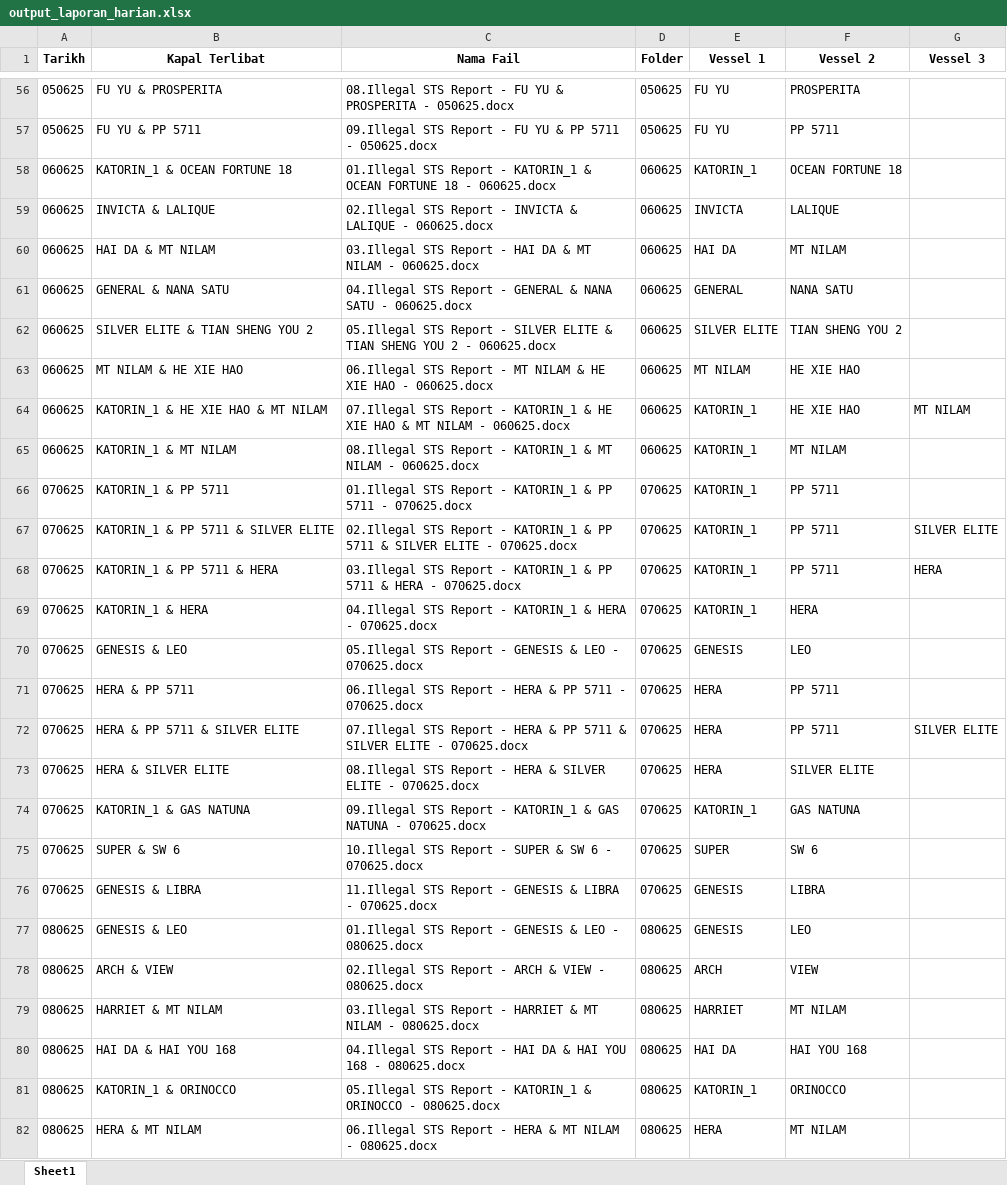
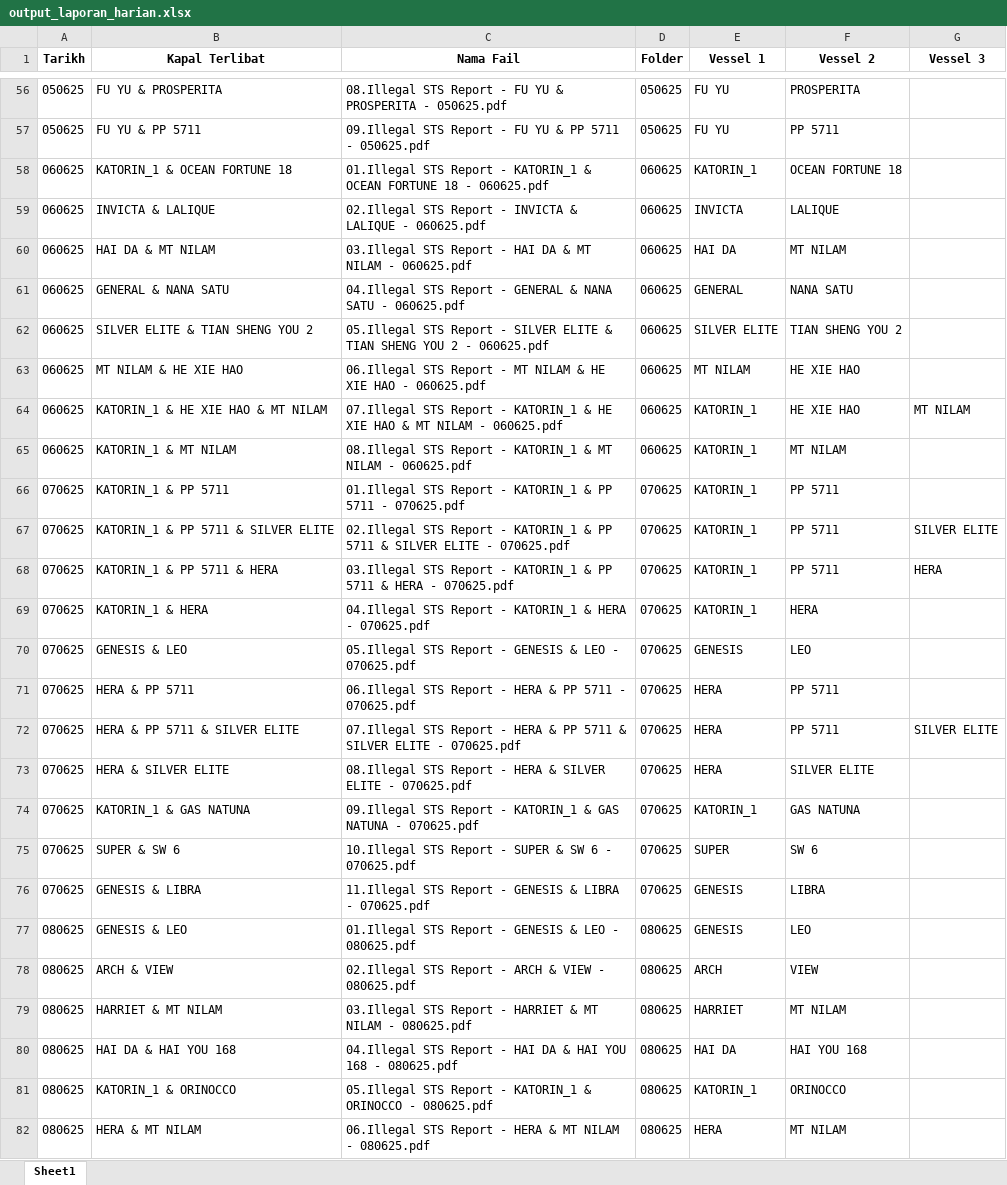
Before and after one commit to Awanis1402/dashboard-sts, an Excel workbook: output_laporan_harian.xlsx, sheet Sheet1, drawn as a sheet; only a part is shown, gaps mark what is left out; values as stored, in another font and other column widths than the file's, no borders; the diff covers the shown part only; the diff names each change by its address in the sheet, - before the commit and + after, or states it on an @@ line.

```diff
--- a/output_laporan_harian.xlsx (sheet Sheet1)
+++ b/output_laporan_harian.xlsx (sheet Sheet1)
-C56 (Nama Fail): …PROSPERITA - 050625.docx
+C56 (Nama Fail): …PROSPERITA - 050625.pdf
-C57 (Nama Fail): …5711 - 050625.docx
+C57 (Nama Fail): …5711 - 050625.pdf
-C58 (Nama Fail): …18 - 060625.docx
+C58 (Nama Fail): …18 - 060625.pdf
-C59 (Nama Fail): …LALIQUE - 060625.docx
+C59 (Nama Fail): …LALIQUE - 060625.pdf
-C60 (Nama Fail): …NILAM - 060625.docx
+C60 (Nama Fail): …NILAM - 060625.pdf
-C61 (Nama Fail): …SATU - 060625.docx
+C61 (Nama Fail): …SATU - 060625.pdf
-C62 (Nama Fail): …2 - 060625.docx
+C62 (Nama Fail): …2 - 060625.pdf
-C63 (Nama Fail): …HAO - 060625.docx
+C63 (Nama Fail): …HAO - 060625.pdf
-C64 (Nama Fail): …NILAM - 060625.docx
+C64 (Nama Fail): …NILAM - 060625.pdf
-C65 (Nama Fail): …NILAM - 060625.docx
+C65 (Nama Fail): …NILAM - 060625.pdf
-C66 (Nama Fail): …5711 - 070625.docx
+C66 (Nama Fail): …5711 - 070625.pdf
-C67 (Nama Fail): …ELITE - 070625.docx
+C67 (Nama Fail): …ELITE - 070625.pdf
-C68 (Nama Fail): …HERA - 070625.docx
+C68 (Nama Fail): …HERA - 070625.pdf
-C69 (Nama Fail): …HERA - 070625.docx
+C69 (Nama Fail): …HERA - 070625.pdf
-C70 (Nama Fail): …LEO - 070625.docx
+C70 (Nama Fail): …LEO - 070625.pdf
-C71 (Nama Fail): …5711 - 070625.docx
+C71 (Nama Fail): …5711 - 070625.pdf
-C72 (Nama Fail): …ELITE - 070625.docx
+C72 (Nama Fail): …ELITE - 070625.pdf
-C73 (Nama Fail): …ELITE - 070625.docx
+C73 (Nama Fail): …ELITE - 070625.pdf
-C74 (Nama Fail): …NATUNA - 070625.docx
+C74 (Nama Fail): …NATUNA - 070625.pdf
-C75 (Nama Fail): …6 - 070625.docx
+C75 (Nama Fail): …6 - 070625.pdf
-C76 (Nama Fail): …LIBRA - 070625.docx
+C76 (Nama Fail): …LIBRA - 070625.pdf
-C77 (Nama Fail): …LEO - 080625.docx
+C77 (Nama Fail): …LEO - 080625.pdf
-C78 (Nama Fail): …VIEW - 080625.docx
+C78 (Nama Fail): …VIEW - 080625.pdf
-C79 (Nama Fail): …NILAM - 080625.docx
+C79 (Nama Fail): …NILAM - 080625.pdf
-C80 (Nama Fail): …168 - 080625.docx
+C80 (Nama Fail): …168 - 080625.pdf
-C81 (Nama Fail): …ORINOCCO - 080625.docx
+C81 (Nama Fail): …ORINOCCO - 080625.pdf
-C82 (Nama Fail): …NILAM - 080625.docx
+C82 (Nama Fail): …NILAM - 080625.pdf
```
Also changed, not shown: 162 edited cells elsewhere in this sheet.
